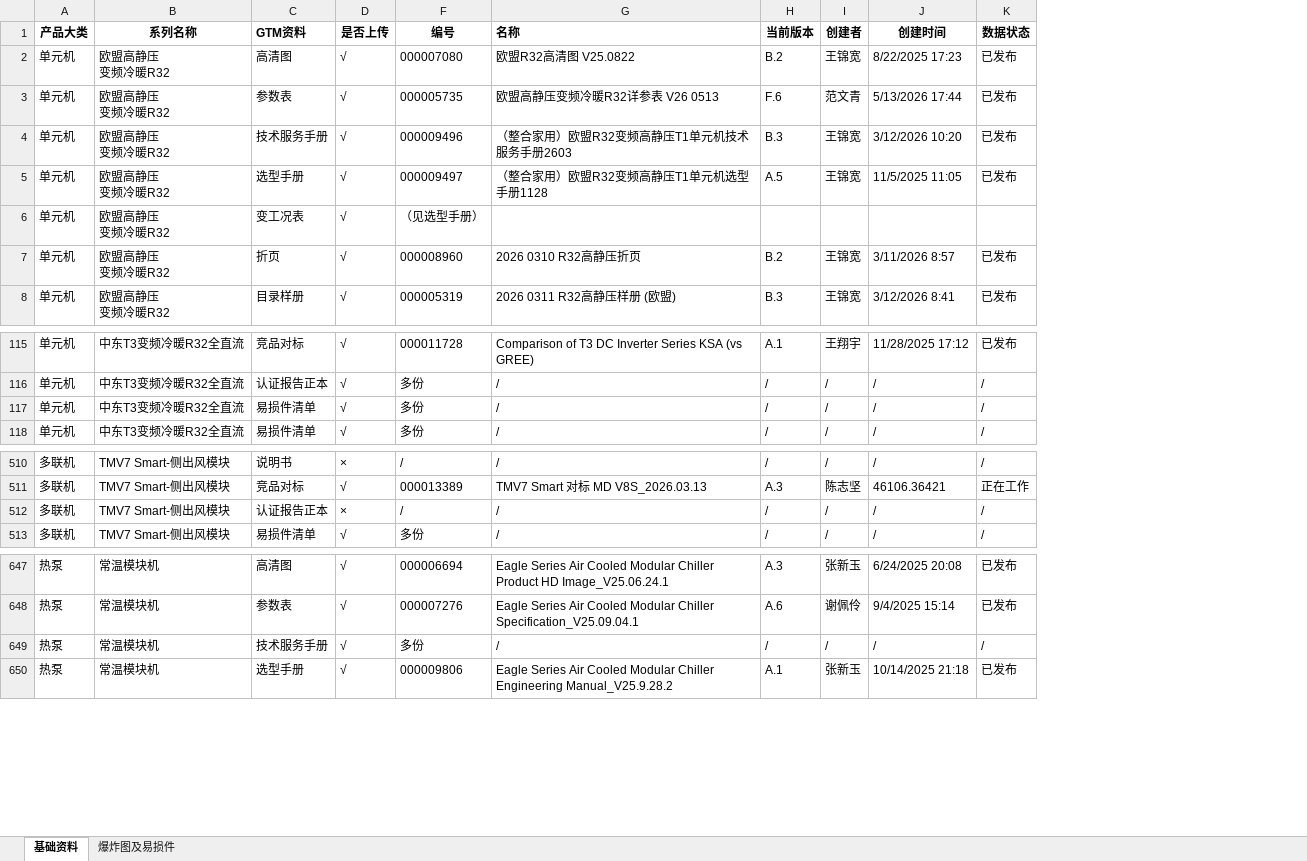
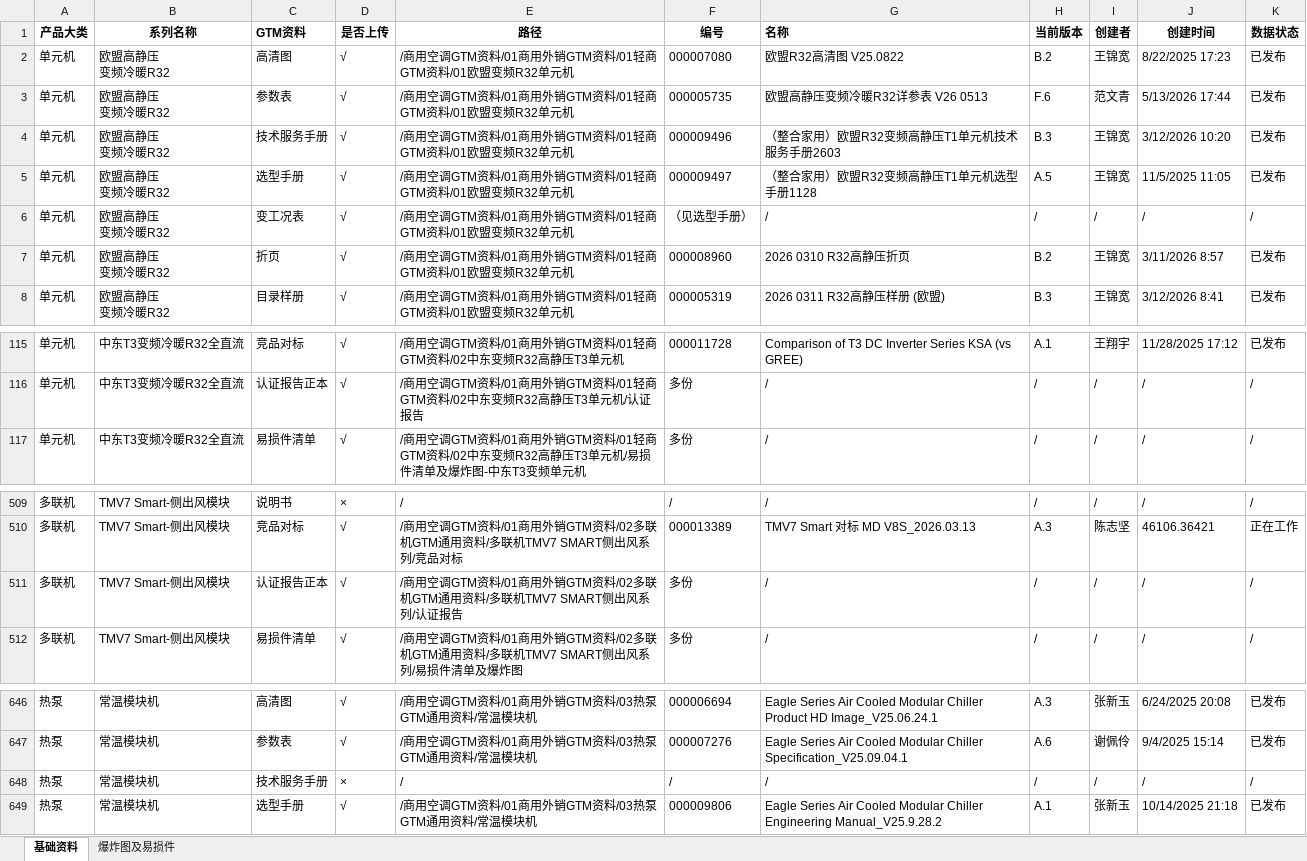
Before and after one commit to AOOOOO-L/gtm-query-web, an Excel workbook: GTM 资料.xlsx, sheet 基础资料, drawn as a sheet; only a part is shown, gaps mark what is left out; values as stored, in another font and other column widths than the file's, no borders; removed rows and columns are numbered as before the commit, all else as after; the diff names each change by its address in the sheet, - before the commit and + after, or states it on an @@ line.

Commit message:
Add files via upload

```diff
--- a/GTM 资料.xlsx (sheet 基础资料)
+++ b/GTM 资料.xlsx (sheet 基础资料)
@@ column E (路径) unhidden, rows 2-8: all /商用空调GTM资料/01商用外销GTM资料/01轻商GTM资料/01欧盟变频R32单元机; rows 115-117: /商用空调GTM资料/01商用外销GTM资料/01轻商GTM资料/02中东变频R32高静压T3单元机 | /商用空调GTM资料/01商用外销GTM资料/01轻商GTM资料/02中东变频R32高静压T3单元机/认证报告 | /商用空调GTM资料/01商用外销GTM资料/01轻商GTM资料/02中东变频R32高静压T3单元机/易损件清单及爆炸图-中东T3变频单元机; rows 509-512: / | /商用空调GTM资料/01商用外销GTM资料/02多联机GTM通用资料/多联机TMV7 SMART侧出风系列/竞品对标 | /商用空调GTM资料/01商用外销GTM资料/02多联机GTM通用资料/多联机TMV7 SMART侧出风系列/认证报告 | /商用空调GTM资料/01商用外销GTM资料/02多联机GTM通用资料/多联机TMV7 SMART侧出风系列/易损件清单及爆炸图; rows 646-649: /商用空调GTM资料/01商用外销GTM资料/03热泵GTM通用资料/常温模块机 | /商用空调GTM资料/01商用外销GTM资料/03热泵GTM通用资料/常温模块机 | / | /商用空调GTM资料/01商用外销GTM资料/03热泵GTM通用资料/常温模块机 @@
-G6 (名称): (empty)
+G6 (名称): /
-H6 (当前版本): (empty)
+H6 (当前版本): /
-I6 (创建者): (empty)
+I6 (创建者): /
-J6 (创建时间): (empty)
+J6 (创建时间): /
-K6 (数据状态): (empty)
+K6 (数据状态): /
-row 117: 单元机 | 中东T3变频冷暖R32全直流 | 易损件清单 | √ | 多份 | / | / | / | / | /
-D511 (是否上传): ×
+D511 (是否上传): √
-F511 (编号): /
+F511 (编号): 多份
-D648 (是否上传): √
+D648 (是否上传): ×
-F648 (编号): 多份
+F648 (编号): /
```
Also changed, not shown: hidden cells.
